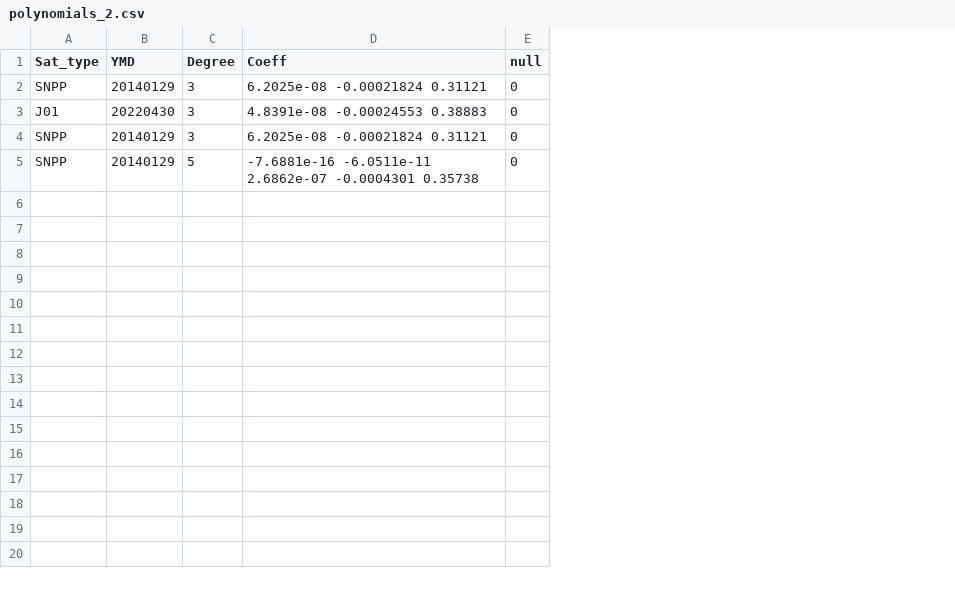
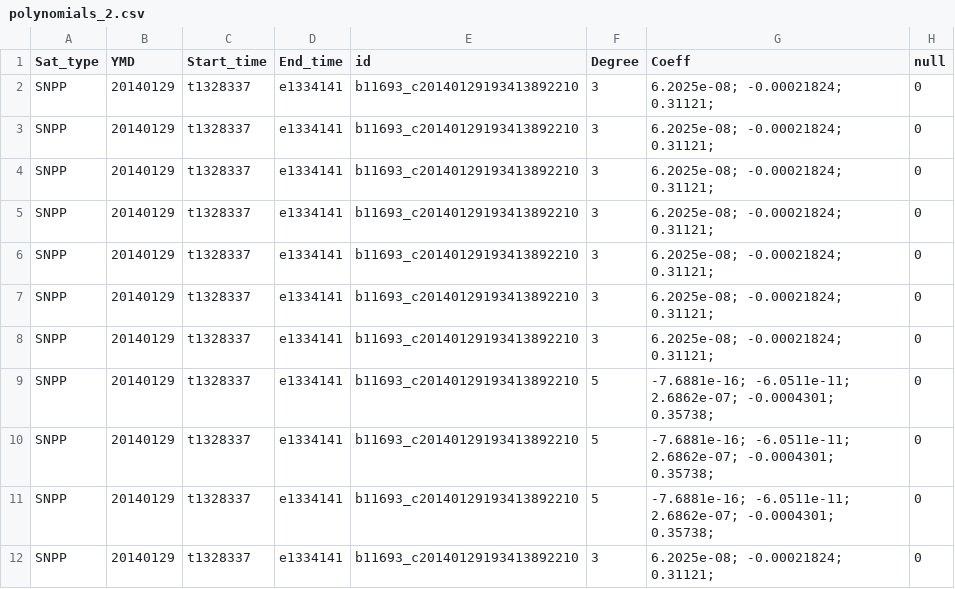
Before and after one commit to antor2100/EOG, a CSV file: dark_frames/polynomials_2.csv, drawn as a sheet; removed rows and columns are numbered as before the commit, all else as after; the diff names each change by its address in the sheet, - before the commit and + after, or states it on an @@ line.

```diff
--- a/dark_frames/polynomials_2.csv
+++ b/dark_frames/polynomials_2.csv
+column C (Start_time), rows 2-3: t1328337 | t1328337; row 9: t1328337
+column D (End_time), rows 2-3: e1334141 | e1334141; row 9: e1334141
+column E (id), rows 2-3: b11693_c20140129193413892210 | b11693_c20140129193413892210; row 9: b11693_c20140129193413892210
-G2 (Coeff): 6.2025e-08 -0.00021824 0.31121
+G2 (Coeff): 6.2025e-08; -0.00021824; 0.31121;
-row 3: J01 | 20220430 | 3 | 4.8391e-08 -0.00024553 0.38883 | 0
-G3 (Coeff): 6.2025e-08 -0.00021824 0.31121
+G3 (Coeff): 6.2025e-08; -0.00021824; 0.31121;
+row 4: SNPP | 20140129 | t1328337 | e1334141 | b11693_c20140129193413892210 | 3 | 6.2025e-08; -0.00021824; 0.31121; | 0
+row 5: SNPP | 20140129 | t1328337 | e1334141 | b11693_c20140129193413892210 | 3 | 6.2025e-08; -0.00021824; 0.31121; | 0
+row 6: SNPP | 20140129 | t1328337 | e1334141 | b11693_c20140129193413892210 | 3 | 6.2025e-08; -0.00021824; 0.31121; | 0
+row 7: SNPP | 20140129 | t1328337 | e1334141 | b11693_c20140129193413892210 | 3 | 6.2025e-08; -0.00021824; 0.31121; | 0
+row 8: SNPP | 20140129 | t1328337 | e1334141 | b11693_c20140129193413892210 | 3 | 6.2025e-08; -0.00021824; 0.31121; | 0
-G9 (Coeff): -7.6881e-16 -6.0511e-11 2.6862e-07 -0.0004301 0.35738
+G9 (Coeff): -7.6881e-16; -6.0511e-11; 2.6862e-07; -0.0004301; 0.35738;
+row 10: SNPP | 20140129 | t1328337 | e1334141 | b11693_c20140129193413892210 | 5 | -7.6881e-16; -6.0511e-11; 2.6862e-07; -0.0004301; 0.35738; | 0
+row 11: SNPP | 20140129 | t1328337 | e1334141 | b11693_c20140129193413892210 | 5 | -7.6881e-16; -6.0511e-11; 2.6862e-07; -0.0004301; 0.35738; | 0
+row 12: SNPP | 20140129 | t1328337 | e1334141 | b11693_c20140129193413892210 | 3 | 6.2025e-08; -0.00021824; 0.31121; | 0
```
Also changed, not shown: 5 other files.
